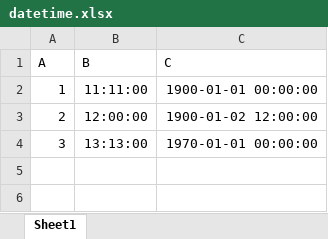
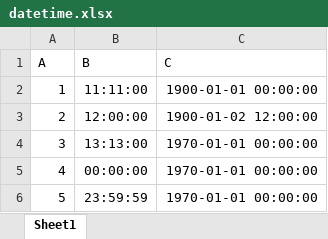
Before and after one commit to micha-p/xls2sql, an Excel workbook: datetime.xlsx, sheet Sheet1, drawn as a sheet; values as stored, in another font and other column widths than the file's, no borders; the diff names each change by its address in the sheet, - before the commit and + after, or states it on an @@ line.

Commit message:
time values (precision oone second)

```diff
--- a/datetime.xlsx (sheet Sheet1)
+++ b/datetime.xlsx (sheet Sheet1)
+row 5: 4 | 00:00:00 | 1970-01-01 00:00:00
+row 6: 5 | 23:59:59 | 1970-01-01 00:00:00
```
Also changed, not shown: 2 other files.
